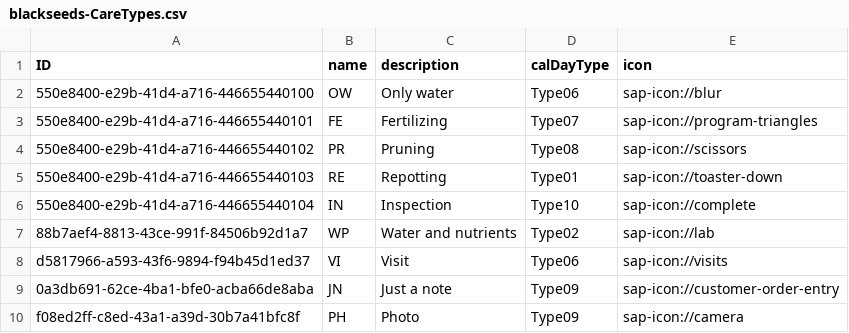
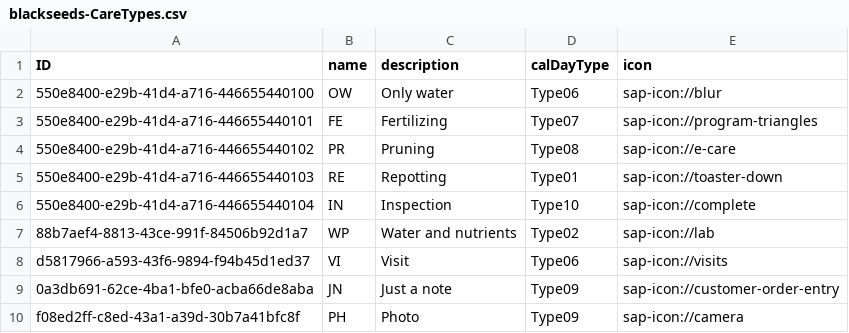
Before and after one commit to adrielagusti/rating, a CSV file: db/data/blackseeds-CareTypes.csv, drawn as a sheet.

```diff
--- a/db/data/blackseeds-CareTypes.csv
+++ b/db/data/blackseeds-CareTypes.csv
@@ -3,3 +3,3 @@ ID;name;description;calDayType;icon
 550e8400-e29b-41d4-a716-446655440101;FE;Fertilizing;Type07;sap-icon://program-triangles
-550e8400-e29b-41d4-a716-446655440102;PR;Pruning;Type08;sap-icon://scissors
+550e8400-e29b-41d4-a716-446655440102;PR;Pruning;Type08;sap-icon://e-care
 550e8400-e29b-41d4-a716-446655440103;RE;Repotting;Type01;sap-icon://toaster-down
```
Also changed, not shown: 11 other files.
